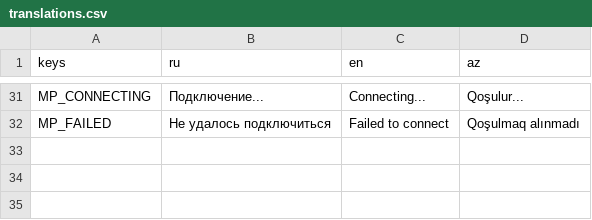
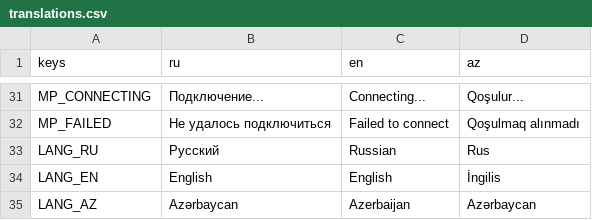
Before and after one commit to top-it-090304/OmskDev, a CSV file: translations/translations.csv, drawn as a sheet; only a part is shown, gaps mark what is left out.

```diff
--- a/translations/translations.csv
+++ b/translations/translations.csv
@@ -32 +32,4 @@ MP_CONNECTING,Подключение...,Connecting...,Qoşulur...
 MP_FAILED,Не удалось подключиться,Failed to connect,Qoşulmaq alınmadı
+LANG_RU,Русский,Russian,Rus
+LANG_EN,English,English,İngilis
+LANG_AZ,Azərbaycan,Azerbaijan,Azərbaycan
```
Also changed, not shown: 18 other files.
